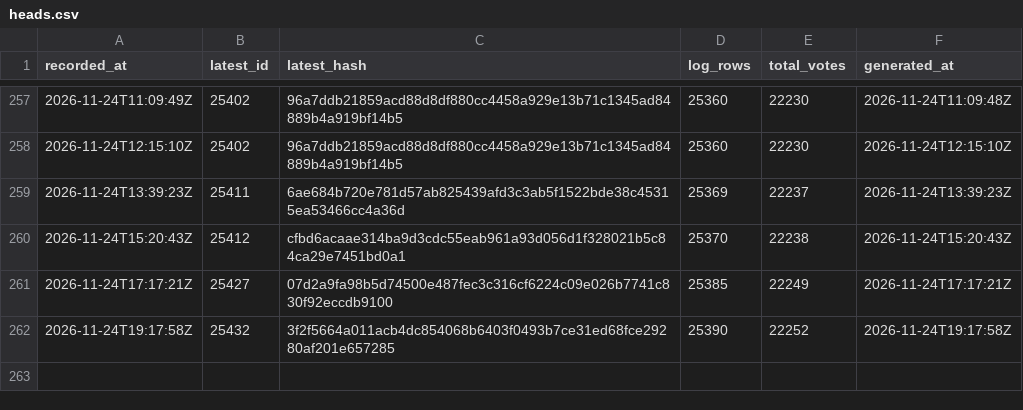
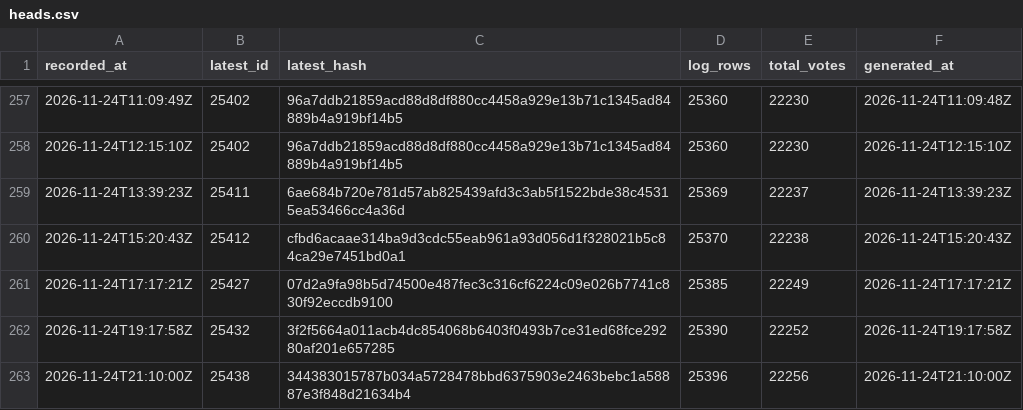
Before and after one commit to listastudentore-afk/lista-studentore-audit, a CSV file: heads.csv, drawn as a sheet; only a part is shown, gaps mark what is left out; the diff names each change by its address in the sheet, - before the commit and + after, or states it on an @@ line.

```diff
--- a/heads.csv
+++ b/heads.csv
+row 263: 2026-11-24T21:10:00Z | 25438 | 344383015787b034a5728478bbd6375903e2463bebc1a58887e3f848d21634b4 | 25396 | 22256 | 2026-11-24T21:10:00Z
```
Also changed, not shown: tirana-heads.csv, 1 other file.
